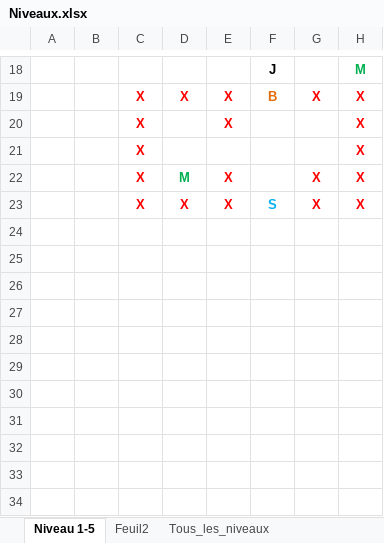
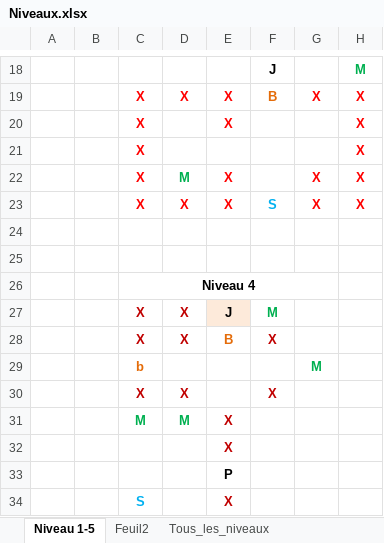
Before and after one commit to jringenbach/FearTheDungeon, an Excel workbook: Niveaux.xlsx, sheet Niveau 1-5, drawn as a sheet; only a part is shown, gaps mark what is left out; values as stored, in another font and other column widths than the file's, no borders; the diff names each change by its address in the sheet, - before the commit and + after, or states it on an @@ line.

Commit message:
Ajout du niveau 4 dans le fichier excel des niveaux

```diff
--- a/Niveaux.xlsx (sheet Niveau 1-5)
+++ b/Niveaux.xlsx (sheet Niveau 1-5)
+row 24: (empty)
+row 25: (empty)
+row 26:  |  | Niveau 4
+row 27:  |  | X | X | J | M
+row 28:  |  | X | X | B | X
+row 29:  |  | b |  |  |  | M
+row 30:  |  | X | X |  | X
+row 31:  |  | M | M | X
+row 32:  |  |  |  | X
+row 33:  |  |  |  | P
+row 34:  |  | S |  | X
```
